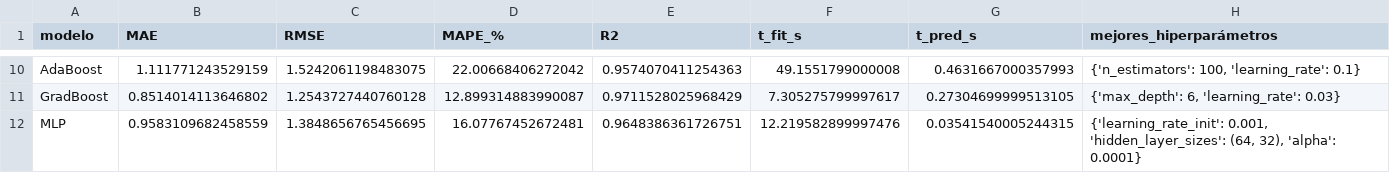
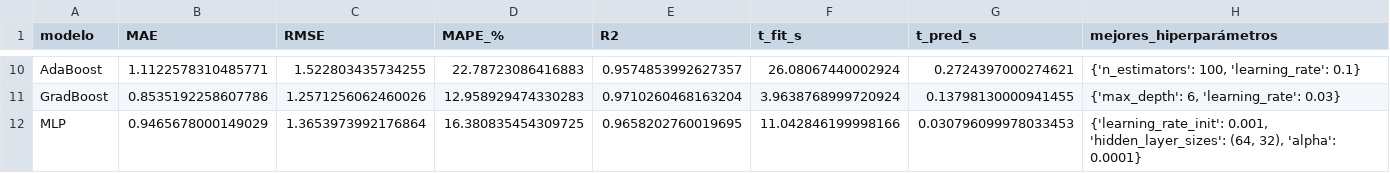
Before and after one commit to Alfredo123255/prediccion-amontonamiento-buses-cusco, a CSV file: resultados/E1_eta_delta1.csv, drawn as a sheet; only a part is shown, gaps mark what is left out; the diff covers the shown part only; the diff names each change by its address in the sheet, - before the commit and + after, or states it on an @@ line.

```diff
--- a/resultados/E1_eta_delta1.csv
+++ b/resultados/E1_eta_delta1.csv
-B10 (MAE): 1.111771243529159
+B10 (MAE): 1.1122578310485771
-C10 (RMSE): 1.5242061198483075
+C10 (RMSE): 1.522803435734255
-D10 (MAPE_%): 22.00668406272042
+D10 (MAPE_%): 22.78723086416883
-E10 (R2): 0.9574070411254363
+E10 (R2): 0.9574853992627357
-F10 (t_fit_s): 49.1551799000008
+F10 (t_fit_s): 26.08067440002924
-G10 (t_pred_s): 0.4631667000357993
+G10 (t_pred_s): 0.2724397000274621
-B11 (MAE): 0.8514014113646802
+B11 (MAE): 0.8535192258607786
-C11 (RMSE): 1.2543727440760128
+C11 (RMSE): 1.2571256062460026
-D11 (MAPE_%): 12.899314883990087
+D11 (MAPE_%): 12.958929474330283
-E11 (R2): 0.9711528025968429
+E11 (R2): 0.9710260468163204
-F11 (t_fit_s): 7.305275799997617
+F11 (t_fit_s): 3.9638768999720924
-G11 (t_pred_s): 0.27304699999513105
+G11 (t_pred_s): 0.13798130000941455
-B12 (MAE): 0.9583109682458559
+B12 (MAE): 0.9465678000149029
-C12 (RMSE): 1.3848656765456695
+C12 (RMSE): 1.3653973992176864
-D12 (MAPE_%): 16.07767452672481
+D12 (MAPE_%): 16.380835454309725
-E12 (R2): 0.9648386361726751
+E12 (R2): 0.9658202760019695
-F12 (t_fit_s): 12.219582899997476
+F12 (t_fit_s): 11.042846199998166
-G12 (t_pred_s): 0.03541540005244315
+G12 (t_pred_s): 0.030796099978033453
```
Also changed, not shown: 30 edited cells elsewhere in this file, datos_externos/clima_open_meteo.csv, resultados/E2_horizonte.csv, 11 other files.
